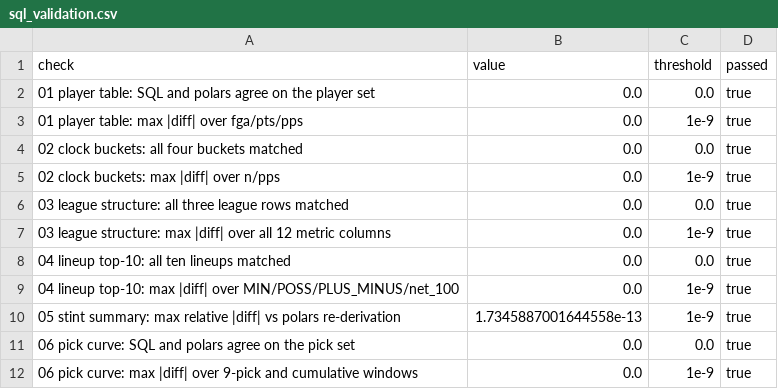
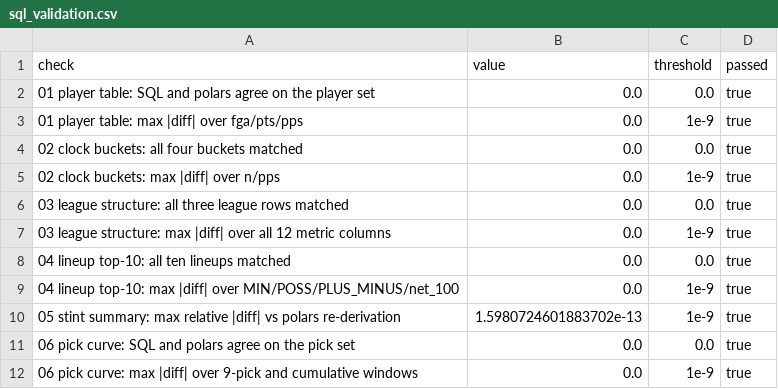
Before and after one commit to ismayc/basketball-sql-layer, a CSV file: output/sql_validation.csv, drawn as a sheet.

```diff
--- a/output/sql_validation.csv
+++ b/output/sql_validation.csv
@@ -9,3 +9,3 @@ check,value,threshold,passed
 04 lineup top-10: max |diff| over MIN/POSS/PLUS_MINUS/net_100,0.0,1e-9,true
-05 stint summary: max relative |diff| vs polars re-derivation,1.7345887001644558e-13,1e-9,true
+05 stint summary: max relative |diff| vs polars re-derivation,1.5980724601883702e-13,1e-9,true
 06 pick curve: SQL and polars agree on the pick set,0.0,0.0,true
```
Also changed, not shown: output/05_stint_summary.csv, 2 other files.
